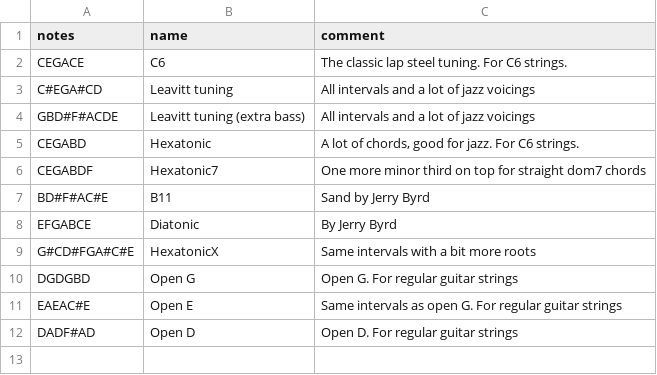
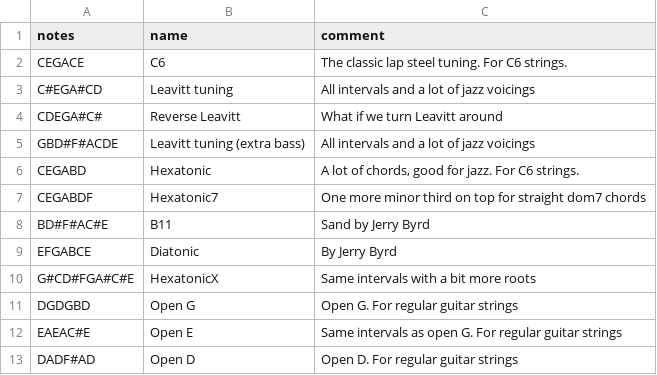
Before and after one commit to spaskalev/fretboard, a CSV file: tunings.csv, drawn as a sheet; the diff names each change by its address in the sheet, - before the commit and + after, or states it on an @@ line.

```diff
--- a/tunings.csv
+++ b/tunings.csv
+row 4: CDEGA#C# | Reverse Leavitt | What if we turn Leavitt around
```
Also changed, not shown: 1 other file.
